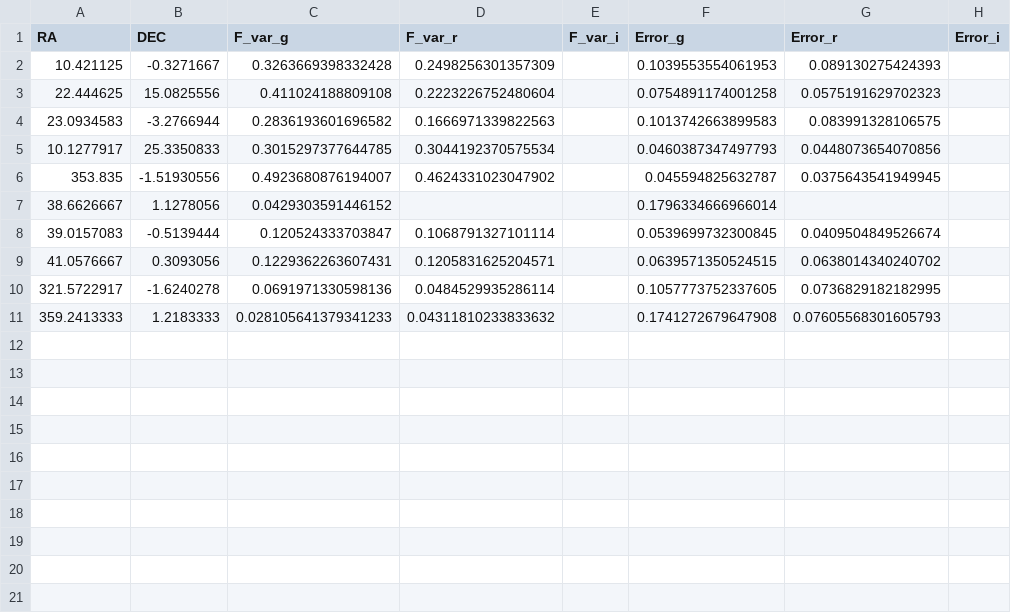
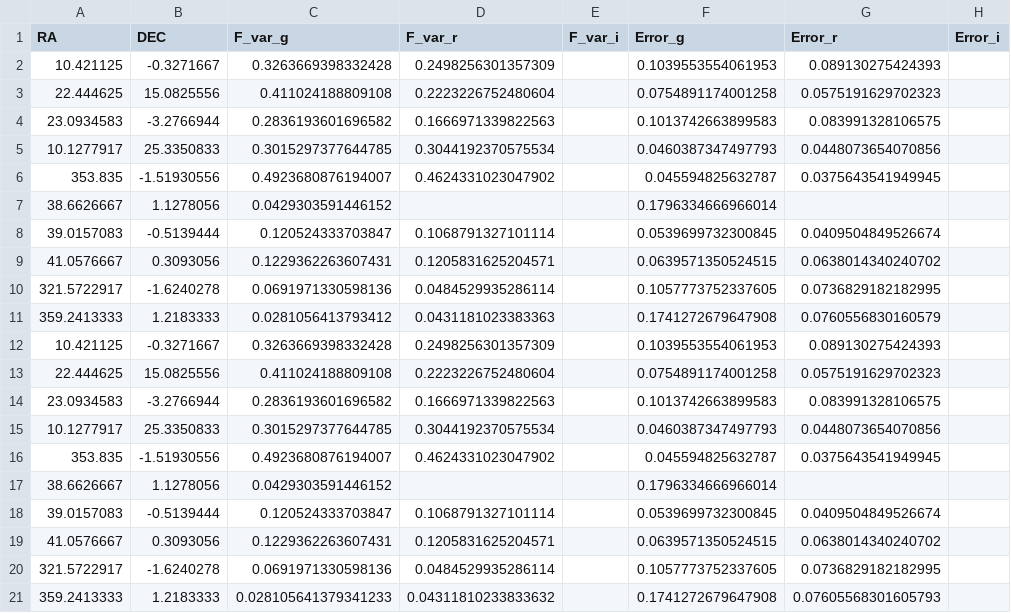
Before and after one commit to hbgon/ZTF-Data-Filtering, a CSV file: src/variability_results.csv, drawn as a sheet; the diff names each change by its address in the sheet, - before the commit and + after, or states it on an @@ line.

Commit message:
Update image files and add .gitignore; modify variability_results.csv and LICENSE

```diff
--- a/src/variability_results.csv
+++ b/src/variability_results.csv
+row 11: 359.2413333 | 1.2183333 | 0.0281056413793412 | 0.0431181023383363 |  | 0.1741272679647908 | 0.0760556830160579
+row 12: 10.421125 | -0.3271667 | 0.3263669398332428 | 0.2498256301357309 |  | 0.1039553554061953 | 0.089130275424393
+row 13: 22.444625 | 15.0825556 | 0.411024188809108 | 0.2223226752480604 |  | 0.0754891174001258 | 0.0575191629702323
+row 14: 23.0934583 | -3.2766944 | 0.2836193601696582 | 0.1666971339822563 |  | 0.1013742663899583 | 0.083991328106575
+row 15: 10.1277917 | 25.3350833 | 0.3015297377644785 | 0.3044192370575534 |  | 0.0460387347497793 | 0.0448073654070856
+row 16: 353.835 | -1.51930556 | 0.4923680876194007 | 0.4624331023047902 |  | 0.045594825632787 | 0.0375643541949945
+row 17: 38.6626667 | 1.1278056 | 0.0429303591446152 |  |  | 0.1796334666966014
+row 18: 39.0157083 | -0.5139444 | 0.120524333703847 | 0.1068791327101114 |  | 0.0539699732300845 | 0.0409504849526674
+row 19: 41.0576667 | 0.3093056 | 0.1229362263607431 | 0.1205831625204571 |  | 0.0639571350524515 | 0.0638014340240702
+row 20: 321.5722917 | -1.6240278 | 0.0691971330598136 | 0.0484529935286114 |  | 0.1057773752337605 | 0.0736829182182995
```
Also changed, not shown: 14 other files.
